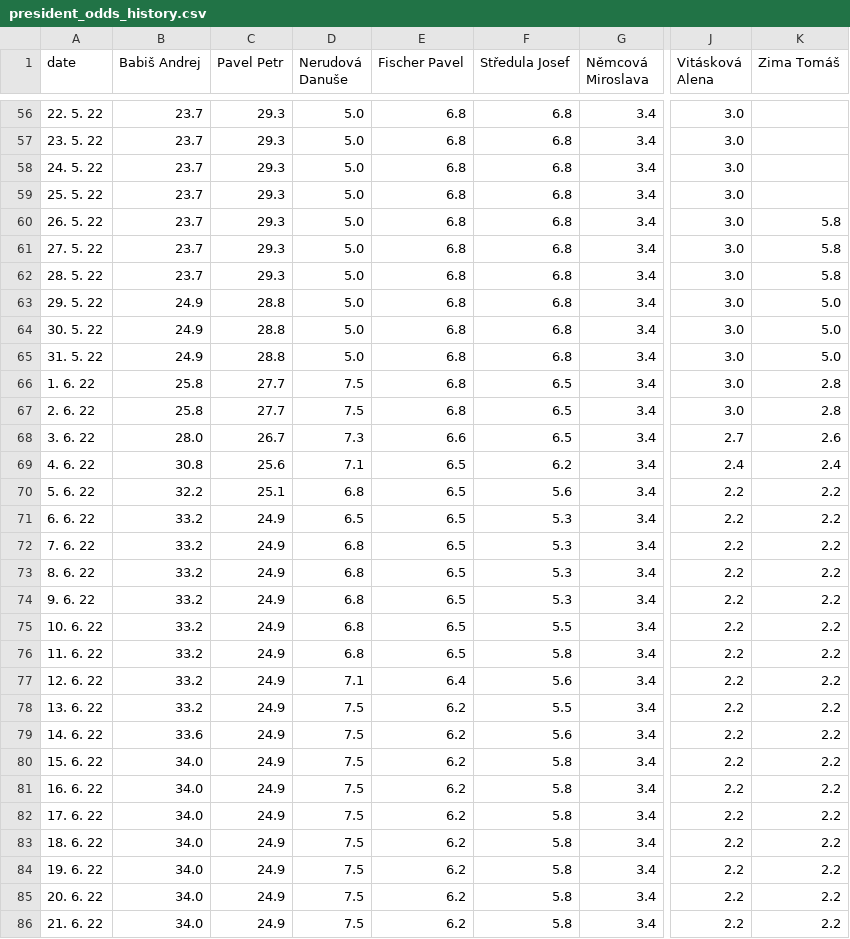
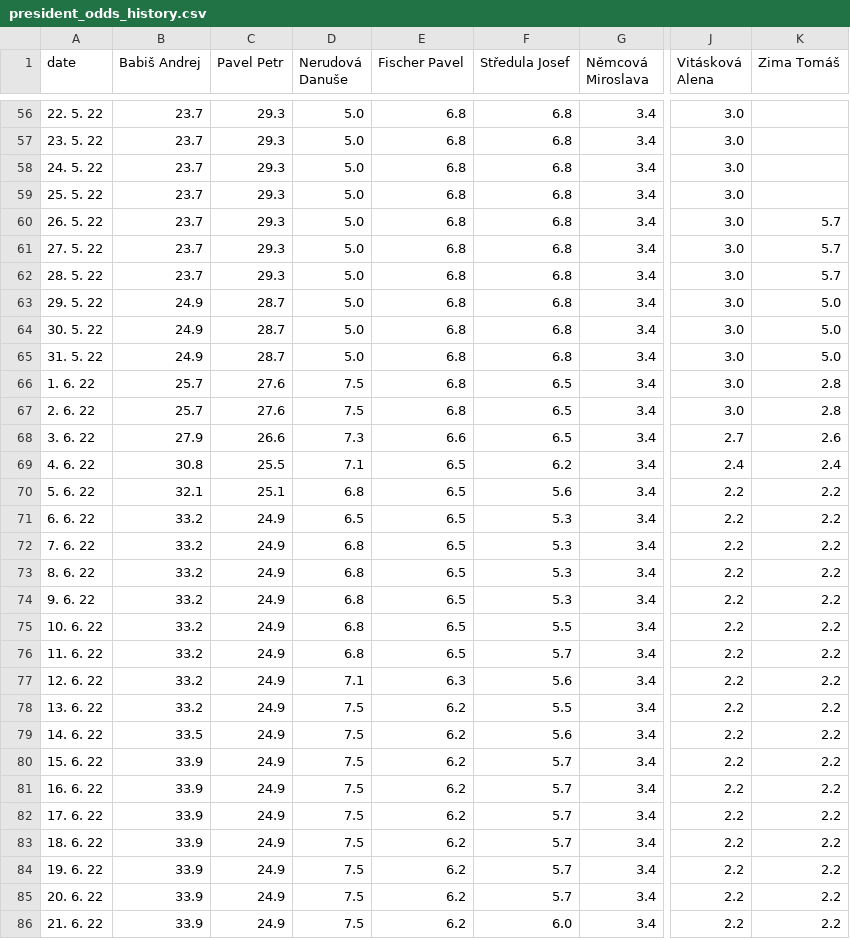
Before and after one commit to michalskop/mandaty-2022, a CSV file: backend/data/president_odds_history.csv, drawn as a sheet; only a part is shown, gaps mark what is left out; the diff covers the shown part only; the diff names each change by its address in the sheet, - before the commit and + after, or states it on an @@ line.

```diff
--- a/backend/data/president_odds_history.csv
+++ b/backend/data/president_odds_history.csv
-K60:K62 (Zima Tomáš): 5.8
+K60:K62 (Zima Tomáš): 5.7
-C63:C65 (Pavel Petr): 28.8
+C63:C65 (Pavel Petr): 28.7
-B66:B67 (Babiš Andrej): 25.8
+B66:B67 (Babiš Andrej): 25.7
-C66:C67 (Pavel Petr): 27.7
+C66:C67 (Pavel Petr): 27.6
-B68 (Babiš Andrej): 28.0
+B68 (Babiš Andrej): 27.9
-C68 (Pavel Petr): 26.7
+C68 (Pavel Petr): 26.6
-C69 (Pavel Petr): 25.6
+C69 (Pavel Petr): 25.5
-B70 (Babiš Andrej): 32.2
+B70 (Babiš Andrej): 32.1
-F76 (Středula Josef): 5.8
+F76 (Středula Josef): 5.7
-E77 (Fischer Pavel): 6.4
+E77 (Fischer Pavel): 6.3
-B79 (Babiš Andrej): 33.6
+B79 (Babiš Andrej): 33.5
-B80:B86 (Babiš Andrej): 34.0
+B80:B86 (Babiš Andrej): 33.9
-F80:F85 (Středula Josef): 5.8
+F80:F85 (Středula Josef): 5.7
-F86 (Středula Josef): 5.8
+F86 (Středula Josef): 6.0
```
Also changed, not shown: 73 edited cells elsewhere in this file, 6 other files.
